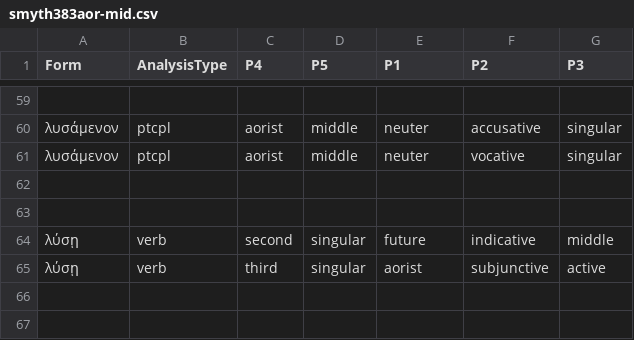
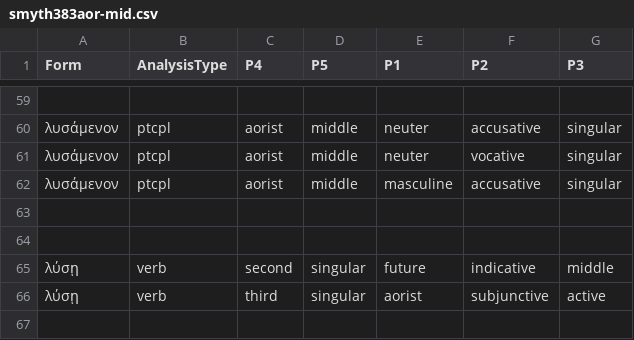
Before and after one commit to neelsmith/greeklang, a CSV file: morphology/unit_tests_data/smyth/smyth383/smyth383aor-mid.csv, drawn as a sheet; only a part is shown, gaps mark what is left out; the shorter side is filled out with more unchanged rows; the diff names each change by its address in the sheet, - before the commit and + after, or states it on an @@ line.

Commit message:
Pass all tests on aor mid

```diff
--- a/morphology/unit_tests_data/smyth/smyth383/smyth383aor-mid.csv
+++ b/morphology/unit_tests_data/smyth/smyth383/smyth383aor-mid.csv
+row 62: λυσάμενον | ptcpl | aorist | middle | masculine | accusative | singular
```
